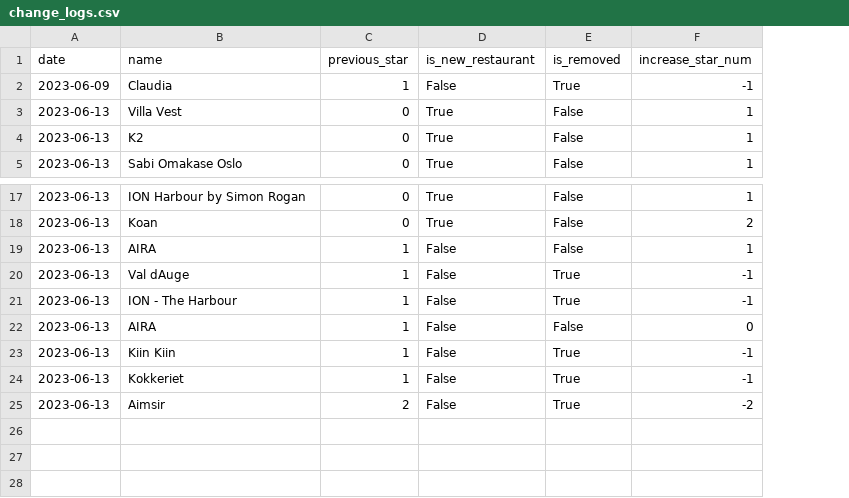
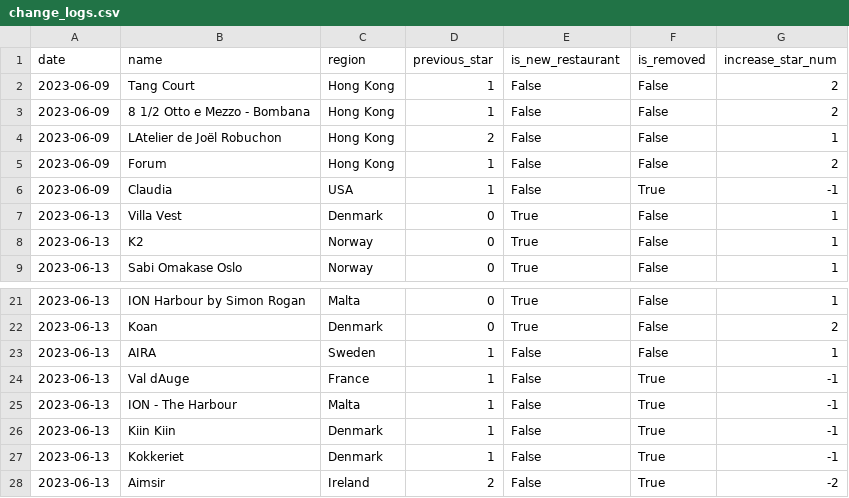
Before and after one commit to dunkevid/michelin-star-data, a CSV file: data/change_logs.csv, drawn as a sheet; only a part is shown, gaps mark what is left out; removed rows and columns are numbered as before the commit, all else as after; the diff names each change by its address in the sheet, - before the commit and + after, or states it on an @@ line.

Commit message:
feat: add region to logs file

```diff
--- a/data/change_logs.csv
+++ b/data/change_logs.csv
+column C (region), rows 6-9: USA | Denmark | Norway | Norway; rows 21-28: Malta | Denmark | Sweden | France | Malta | Denmark | Denmark | Ireland
+row 2: 2023-06-09 | Tang Court | Hong Kong | 1 | False | False | 2
+row 3: 2023-06-09 | 8 1/2 Otto e Mezzo - Bombana | Hong Kong | 1 | False | False | 2
+row 4: 2023-06-09 | LAtelier de Joël Robuchon | Hong Kong | 2 | False | False | 1
+row 5: 2023-06-09 | Forum | Hong Kong | 1 | False | False | 2
-row 22: 2023-06-13 | AIRA | 1 | False | False | 0
```
Also changed, not shown: 2 other files.
